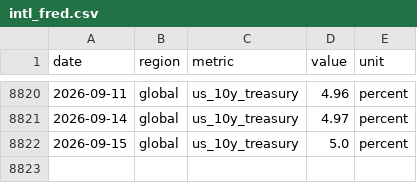
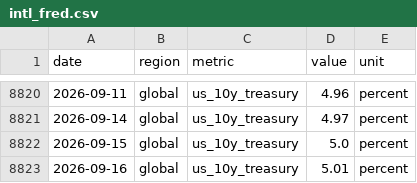
Before and after one commit to jackalexleonard-stack/victoria-housing-dashboard, a CSV file: data/series/intl_fred.csv, drawn as a sheet; only a part is shown, gaps mark what is left out.

```diff
--- a/data/series/intl_fred.csv
+++ b/data/series/intl_fred.csv
@@ -8822 +8822,2 @@ date,region,metric,value,unit
 2026-09-15,global,us_10y_treasury,5.0,percent
+2026-09-16,global,us_10y_treasury,5.01,percent
```
Also changed, not shown: data/series/au_hvi.csv, data/series/vic_hvi.csv, 27 other files.
